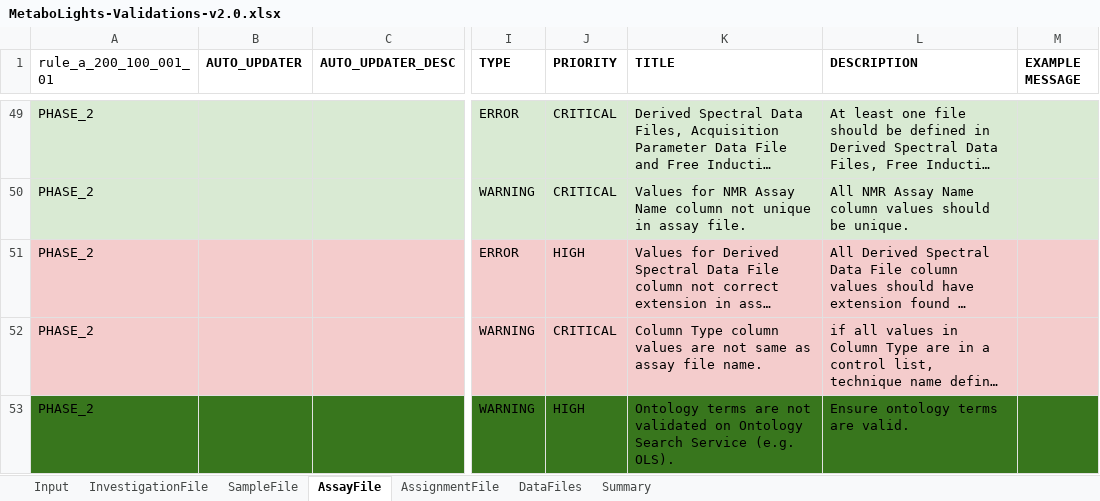
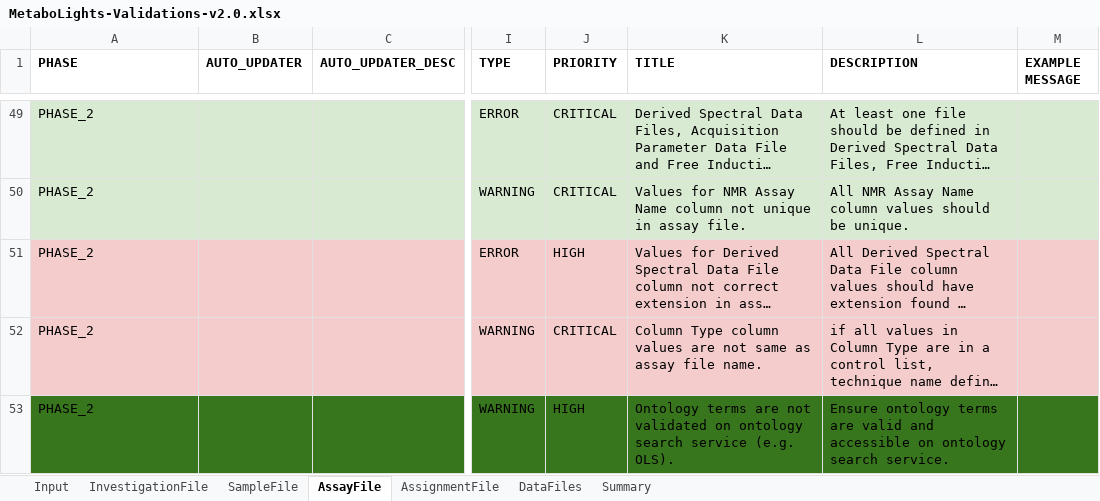
Before and after one commit to EBI-Metabolights/mtbls-validation, an Excel workbook: MetaboLights-Validations-v2.0.xlsx, sheet AssayFile, drawn as a sheet; only a part is shown, gaps mark what is left out; long unchanged cells end in …; values as stored, in another font and other column widths than the file's, no borders; charts and pictures not drawn; the diff names each change by its address in the sheet, - before the commit and + after, or states it on an @@ line.

Commit message:
ontology term validation rule unit tests

```diff
--- a/MetaboLights-Validations-v2.0.xlsx (sheet AssayFile)
+++ b/MetaboLights-Validations-v2.0.xlsx (sheet AssayFile)
-A1: rule_a_200_100_001_01
+A1: PHASE
-A1 bold: off
+A1 bold: on
-K53 (TITLE): …validated on Ontology Search Service (e.g. OLS).
+K53 (TITLE): …validated on ontology search service (e.g. OLS).
-L53 (DESCRIPTION): …terms are valid.
+L53 (DESCRIPTION): …terms are valid and accessible on ontology search service.
```
Also changed, not shown: sheet SampleFile, sheet InvestigationFile, charts or pictures, 53 other files.
